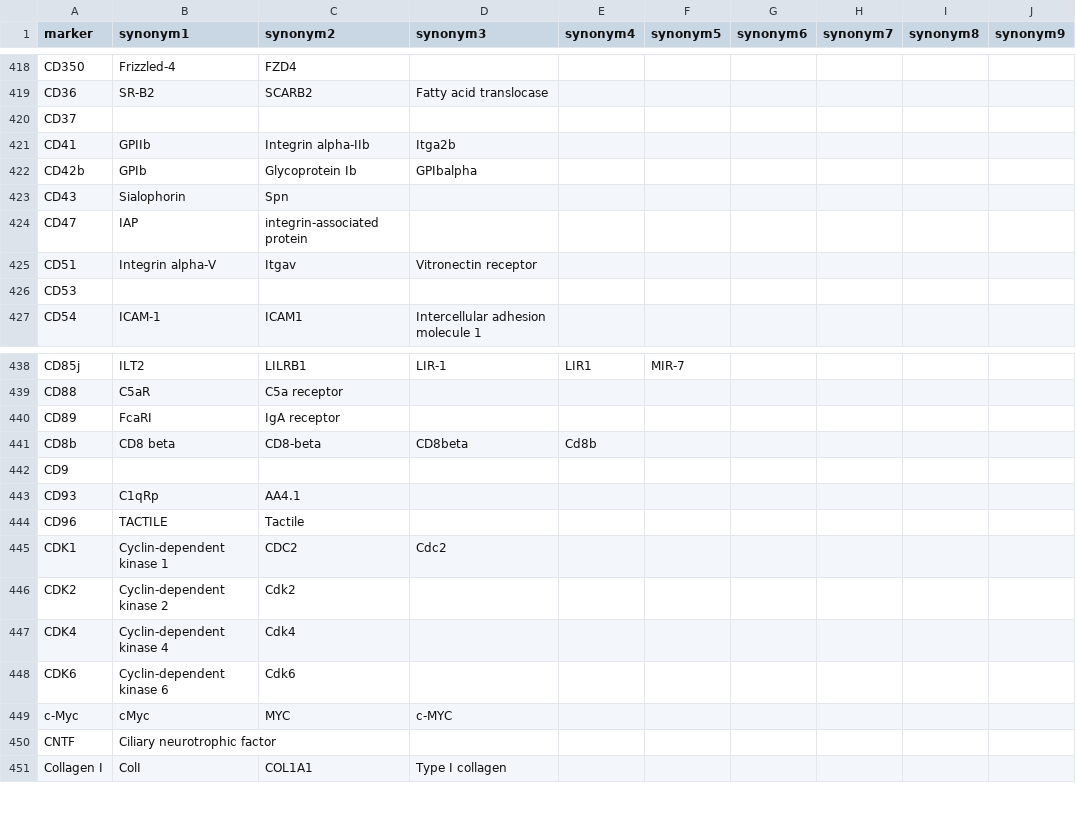
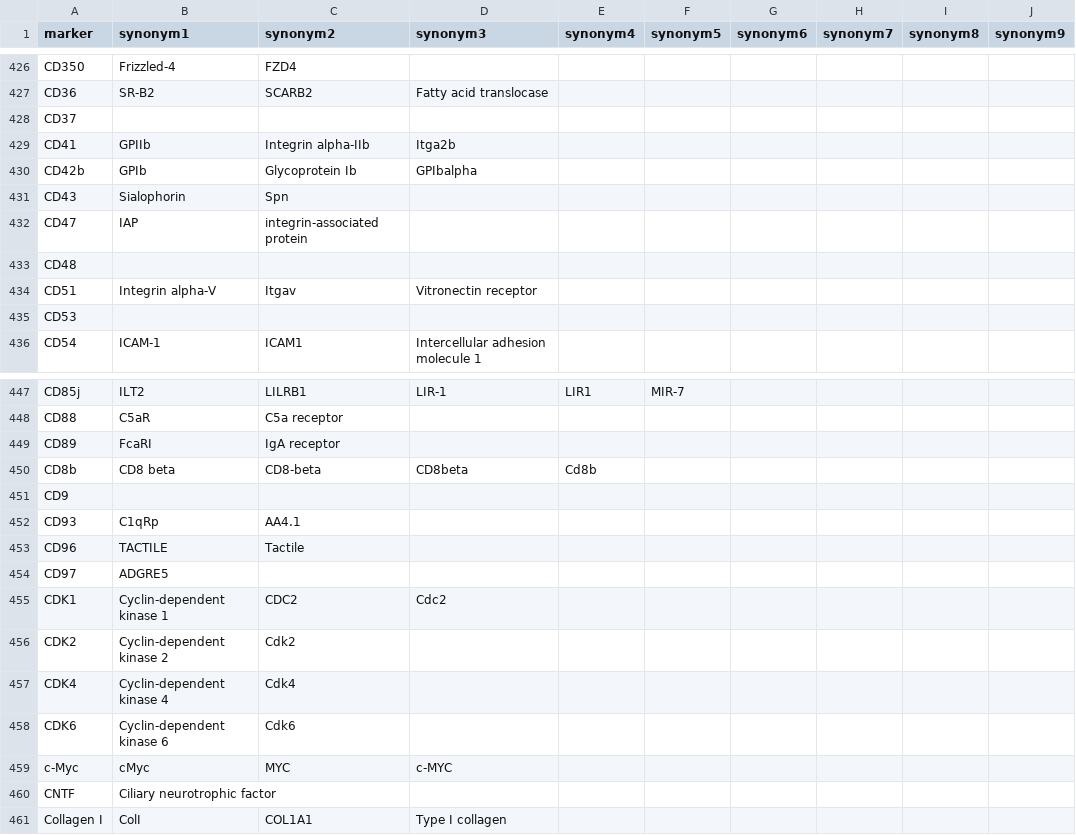
Before and after one commit to DrCytometer/AutoSpectral, a CSV file: inst/extdata/marker_database.csv, drawn as a sheet; only a part is shown, gaps mark what is left out; the diff covers the shown part only; the diff names each change by its address in the sheet, - before the commit and + after, or states it on an @@ line.

```diff
--- a/inst/extdata/marker_database.csv
+++ b/inst/extdata/marker_database.csv
+row 433: CD48
+row 454: CD97 | ADGRE5
```
Also changed, not shown: 11 added rows and 5 edited cells elsewhere in this file.
